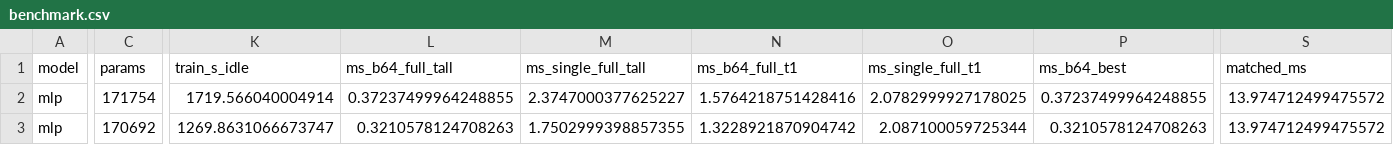
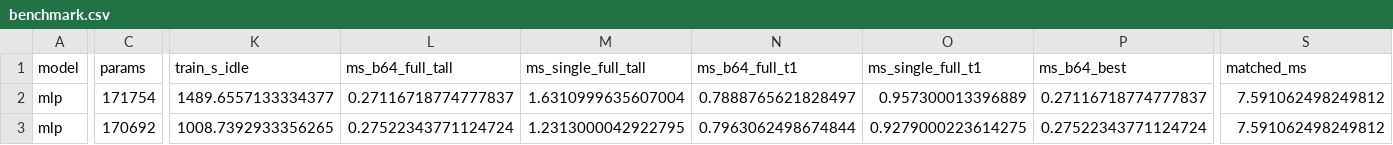
Before and after one commit to StillRAINing/DeepONet-Project, a CSV file: results/benchmark.csv, drawn as a sheet; only a part is shown, gaps mark what is left out; the diff covers the shown part only; the diff names each change by its address in the sheet, - before the commit and + after, or states it on an @@ line.

```diff
--- a/results/benchmark.csv
+++ b/results/benchmark.csv
-K2 (train_s_idle): 1719.566040004914
+K2 (train_s_idle): 1489.6557133334377
-L2 (ms_b64_full_tall): 0.37237499964248855
+L2 (ms_b64_full_tall): 0.27116718774777837
-M2 (ms_single_full_tall): 2.3747000377625227
+M2 (ms_single_full_tall): 1.6310999635607004
-N2 (ms_b64_full_t1): 1.5764218751428416
+N2 (ms_b64_full_t1): 0.7888765621828497
-O2 (ms_single_full_t1): 2.0782999927178025
+O2 (ms_single_full_t1): 0.957300013396889
-P2 (ms_b64_best): 0.37237499964248855
+P2 (ms_b64_best): 0.27116718774777837
-S2:S3 (matched_ms): 13.974712499475572
+S2:S3 (matched_ms): 7.591062498249812
-K3 (train_s_idle): 1269.8631066673747
+K3 (train_s_idle): 1008.7392933356265
-L3 (ms_b64_full_tall): 0.3210578124708263
+L3 (ms_b64_full_tall): 0.27522343771124724
-M3 (ms_single_full_tall): 1.7502999398857355
+M3 (ms_single_full_tall): 1.2313000042922795
-N3 (ms_b64_full_t1): 1.3228921870904742
+N3 (ms_b64_full_t1): 0.7963062498674844
-O3 (ms_single_full_t1): 2.087100059725344
+O3 (ms_single_full_t1): 0.9279000223614275
-P3 (ms_b64_best): 0.3210578124708263
+P3 (ms_b64_best): 0.27522343771124724
```
Also changed, not shown: 54 edited cells elsewhere in this file, 10 other files.
